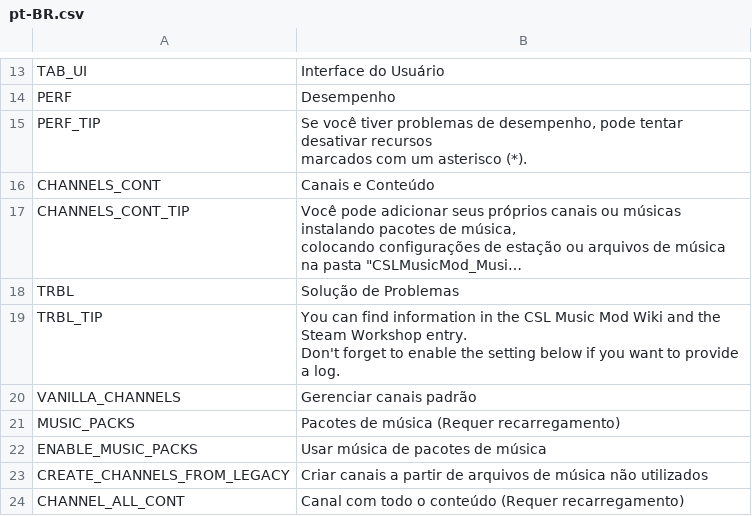
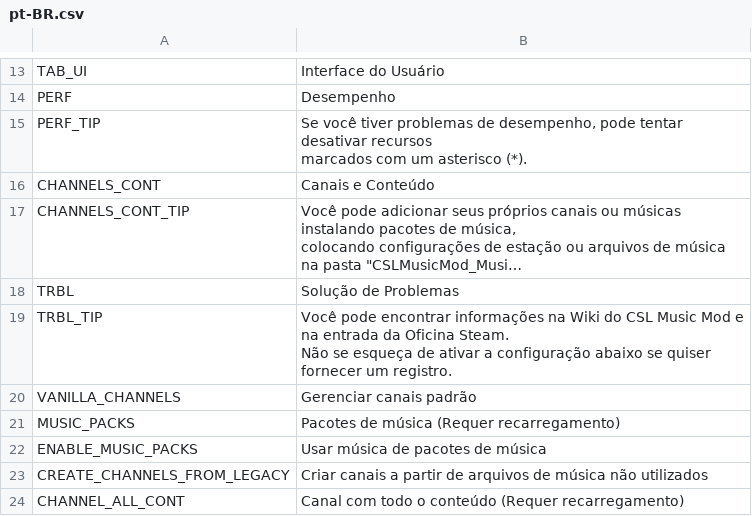
Before and after one commit to will258012/CSLMusicModRevisited, a CSV file: CSLMusicMod/Translations/pt-BR.csv, drawn as a sheet; only a part is shown, gaps mark what is left out; long unchanged cells end in …; ↵ is a line break in a cell; the diff names each change by its address in the sheet, - before the commit and + after, or states it on an @@ line.

Commit message:
New translations en-en.csv (Portuguese, Brazilian)

```diff
--- a/CSLMusicMod/Translations/pt-BR.csv
+++ b/CSLMusicMod/Translations/pt-BR.csv
-B19: You can find information in the CSL Music Mod Wiki and the Steam Workshop entry. ↵ Don't forget to enable the setting below if you want to provide a log.
+B19: Você pode encontrar informações na Wiki do CSL Music Mod e na entrada da Oficina Steam. ↵ Não se esqueça de ativar a configuração abaixo se quiser fornecer um registro.
```
